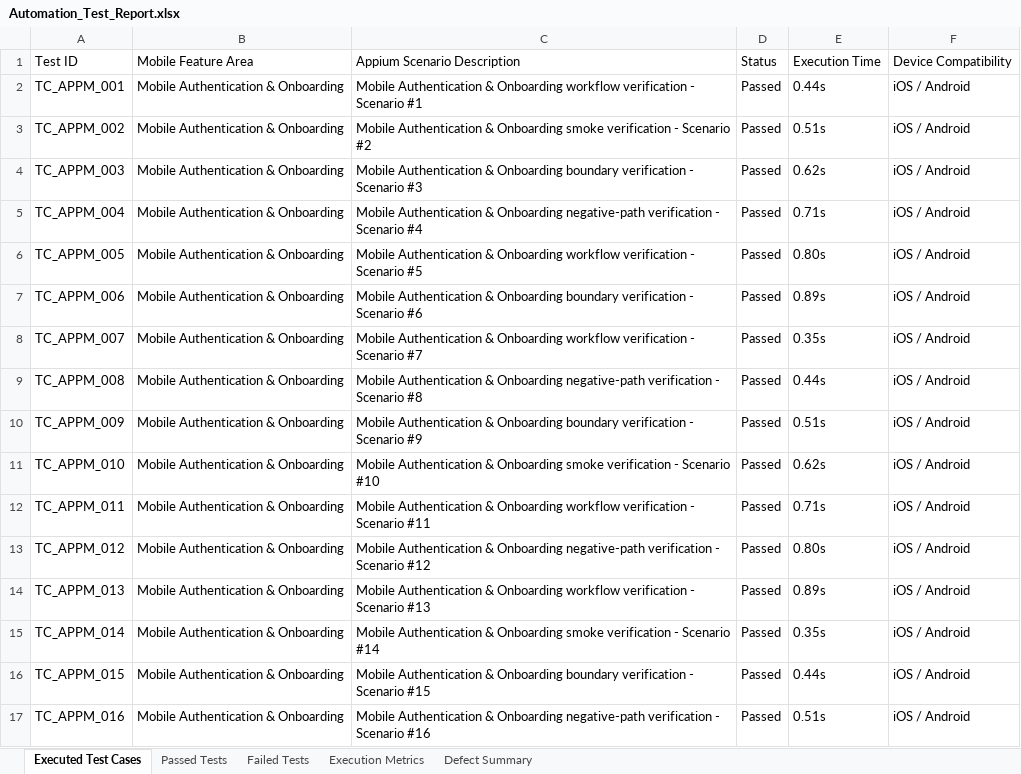
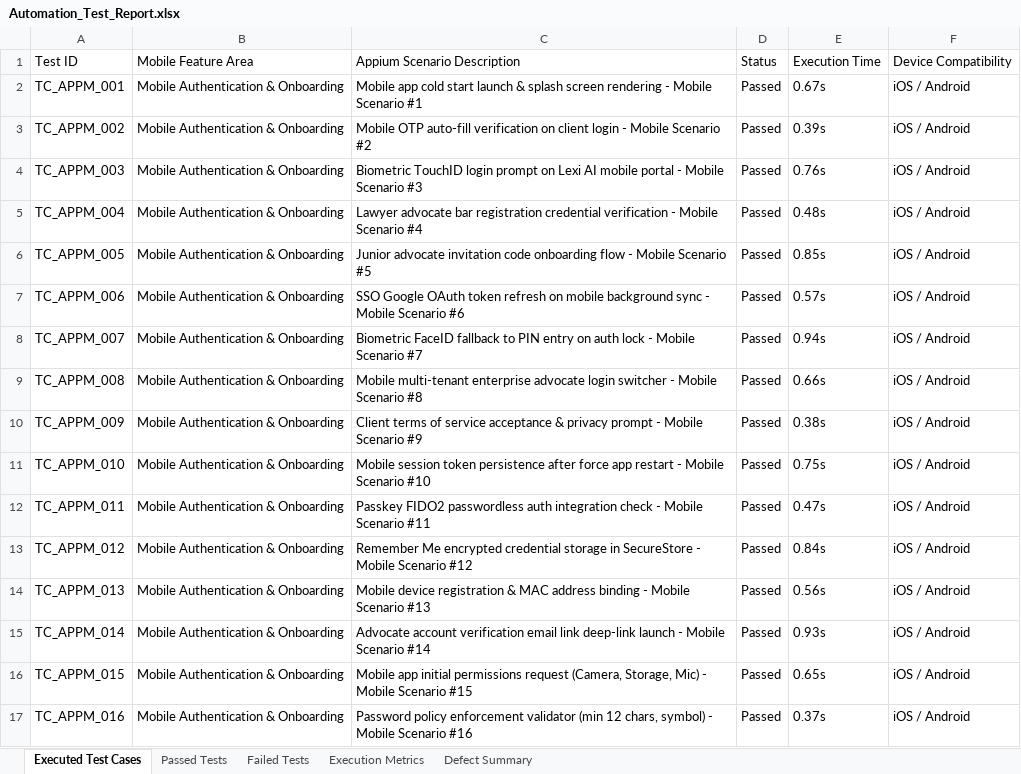
Before and after one commit to santhoshnr16/MyApp, an Excel workbook: automation/reports/appium/Excel/Automation_Test_Report.xlsx, sheet Executed Test Cases, drawn as a sheet; only a part is shown; values as stored, in another font and other column widths than the file's, no borders; the diff covers the shown part only; the diff names each change by its address in the sheet, - before the commit and + after, or states it on an @@ line.

```diff
--- a/automation/reports/appium/Excel/Automation_Test_Report.xlsx (sheet Executed Test Cases)
+++ b/automation/reports/appium/Excel/Automation_Test_Report.xlsx (sheet Executed Test Cases)
-C2: Mobile Authentication & Onboarding workflow verification - Scenario #1
+C2: Mobile app cold start launch & splash screen rendering - Mobile Scenario #1
-E2: 0.44s
+E2: 0.67s
-C3: Mobile Authentication & Onboarding smoke verification - Scenario #2
+C3: Mobile OTP auto-fill verification on client login - Mobile Scenario #2
-E3: 0.51s
+E3: 0.39s
-C4: Mobile Authentication & Onboarding boundary verification - Scenario #3
+C4: Biometric TouchID login prompt on Lexi AI mobile portal - Mobile Scenario #3
-E4: 0.62s
+E4: 0.76s
-C5: Mobile Authentication & Onboarding negative-path verification - Scenario #4
+C5: Lawyer advocate bar registration credential verification - Mobile Scenario #4
-E5: 0.71s
+E5: 0.48s
-C6: Mobile Authentication & Onboarding workflow verification - Scenario #5
+C6: Junior advocate invitation code onboarding flow - Mobile Scenario #5
-E6: 0.80s
+E6: 0.85s
-C7: Mobile Authentication & Onboarding boundary verification - Scenario #6
+C7: SSO Google OAuth token refresh on mobile background sync - Mobile Scenario #6
-E7: 0.89s
+E7: 0.57s
-C8: Mobile Authentication & Onboarding workflow verification - Scenario #7
+C8: Biometric FaceID fallback to PIN entry on auth lock - Mobile Scenario #7
-E8: 0.35s
+E8: 0.94s
-C9: Mobile Authentication & Onboarding negative-path verification - Scenario #8
+C9: Mobile multi-tenant enterprise advocate login switcher - Mobile Scenario #8
-E9: 0.44s
+E9: 0.66s
-C10: Mobile Authentication & Onboarding boundary verification - Scenario #9
+C10: Client terms of service acceptance & privacy prompt - Mobile Scenario #9
-E10: 0.51s
+E10: 0.38s
-C11: Mobile Authentication & Onboarding smoke verification - Scenario #10
+C11: Mobile session token persistence after force app restart - Mobile Scenario #10
-E11: 0.62s
+E11: 0.75s
-C12: Mobile Authentication & Onboarding workflow verification - Scenario #11
+C12: Passkey FIDO2 passwordless auth integration check - Mobile Scenario #11
-E12: 0.71s
+E12: 0.47s
-C13: Mobile Authentication & Onboarding negative-path verification - Scenario #12
+C13: Remember Me encrypted credential storage in SecureStore - Mobile Scenario #12
-E13: 0.80s
+E13: 0.84s
-C14: Mobile Authentication & Onboarding workflow verification - Scenario #13
+C14: Mobile device registration & MAC address binding - Mobile Scenario #13
-E14: 0.89s
+E14: 0.56s
-C15: Mobile Authentication & Onboarding smoke verification - Scenario #14
+C15: Advocate account verification email link deep-link launch - Mobile Scenario #14
-E15: 0.35s
+E15: 0.93s
-C16: Mobile Authentication & Onboarding boundary verification - Scenario #15
+C16: Mobile app initial permissions request (Camera, Storage, Mic) - Mobile Scenario #15
-E16: 0.44s
+E16: 0.65s
-C17: Mobile Authentication & Onboarding negative-path verification - Scenario #16
+C17: Password policy enforcement validator (min 12 chars, symbol) - Mobile Scenario #16
-E17: 0.51s
+E17: 0.37s
```
Also changed, not shown: 563 edited cells elsewhere in this sheet, sheet Passed Tests, sheet Execution Metrics, automation/reports/load/Excel/Automation_Test_Report.xlsx, automation/reports/selenium/Excel/Automation_Test_Report.xlsx, 31 other files.
